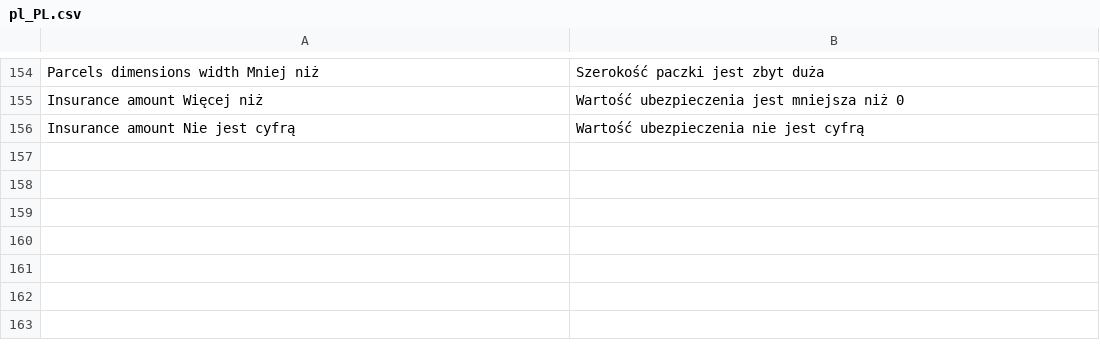
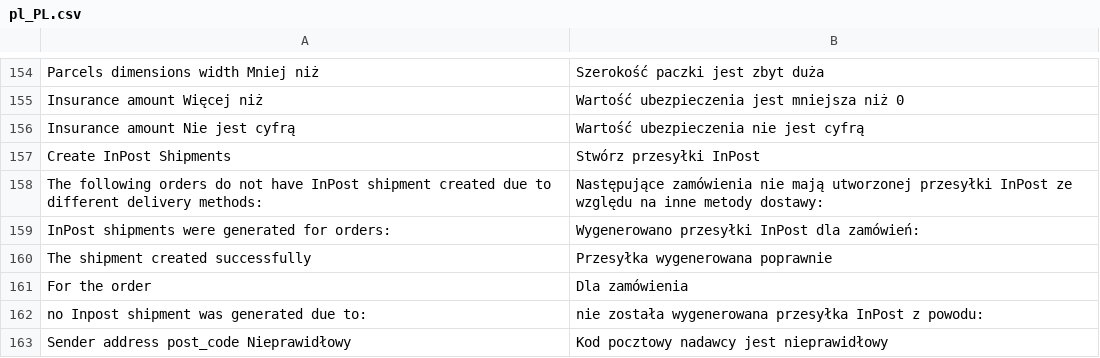
Before and after one commit to InPost-Magento/smartmage_inpost, a CSV file: i18n/pl_PL.csv, drawn as a sheet; only a part is shown, gaps mark what is left out.

Commit message:
INPOST-47 create mass action for creating shipments

```diff
--- a/i18n/pl_PL.csv
+++ b/i18n/pl_PL.csv
@@ -156 +156,8 @@ Insurance amount Więcej niż,Wartość ubezpieczenia jest mniejsza niż 0
 Insurance amount Nie jest cyfrą,Wartość ubezpieczenia nie jest cyfrą
+Create InPost Shipments,Stwórz przesyłki InPost
+The following orders do not have InPost shipment created due to different delivery methods:,Następujące zamówienia nie mają utworzonej przesyłki InPost ze względu na inne metody dostawy:
+InPost shipments were generated for orders:,Wygenerowano przesyłki InPost dla zamówień:
+The shipment created successfully,Przesyłka wygenerowana poprawnie
+For the order,Dla zamówienia
+no Inpost shipment was generated due to:,nie została wygenerowana przesyłka InPost z powodu:
+Sender address post_code Nieprawidłowy,Kod pocztowy nadawcy jest nieprawidłowy
```
Also changed, not shown: 7 other files.
